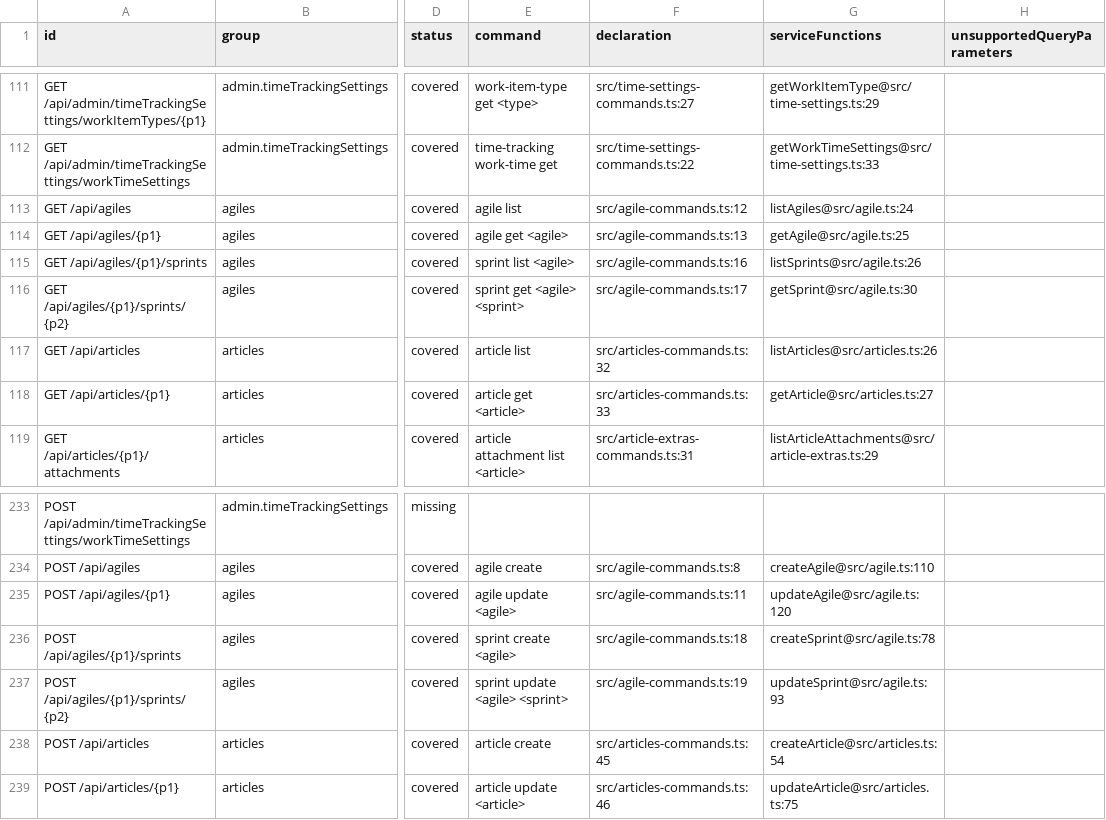
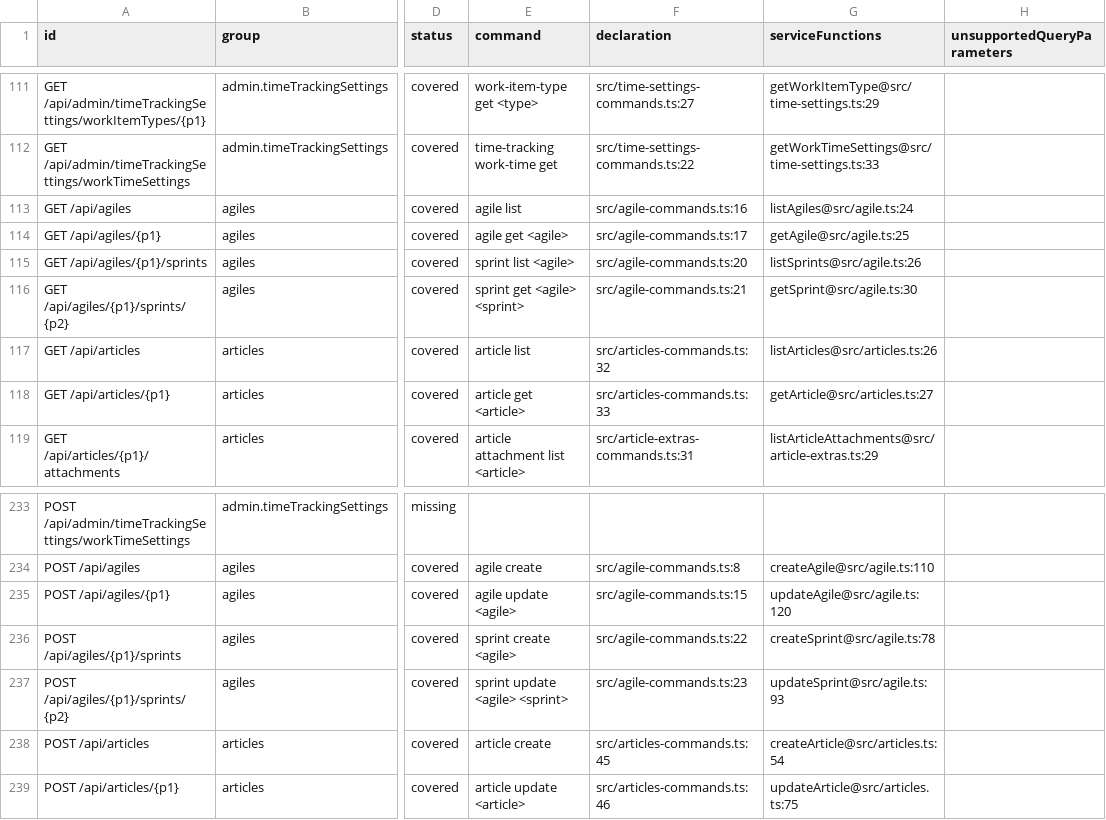
Before and after one commit to iXab3r/youtrack-cli, a TSV file: docs/rest-api-coverage/current/coverage.tsv, drawn as a sheet; only a part is shown, gaps mark what is left out; the diff names each change by its address in the sheet, - before the commit and + after, or states it on an @@ line.

```diff
--- a/docs/rest-api-coverage/current/coverage.tsv
+++ b/docs/rest-api-coverage/current/coverage.tsv
-F113 (declaration): src/agile-commands.ts:12
+F113 (declaration): src/agile-commands.ts:16
-F114 (declaration): src/agile-commands.ts:13
+F114 (declaration): src/agile-commands.ts:17
-F115 (declaration): src/agile-commands.ts:16
+F115 (declaration): src/agile-commands.ts:20
-F116 (declaration): src/agile-commands.ts:17
+F116 (declaration): src/agile-commands.ts:21
-F235 (declaration): src/agile-commands.ts:11
+F235 (declaration): src/agile-commands.ts:15
-F236 (declaration): src/agile-commands.ts:18
+F236 (declaration): src/agile-commands.ts:22
-F237 (declaration): src/agile-commands.ts:19
+F237 (declaration): src/agile-commands.ts:23
```
Also changed, not shown: 3 other files.
